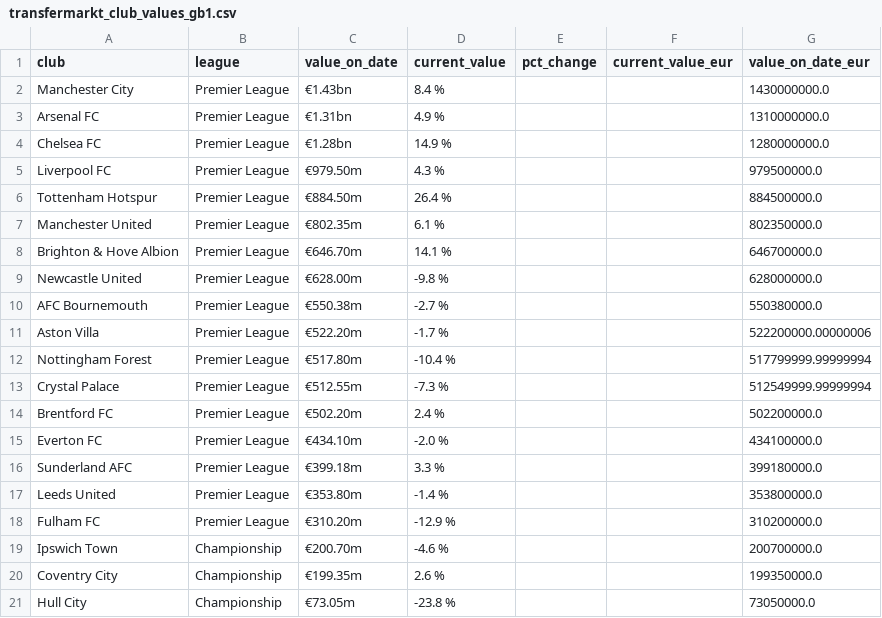
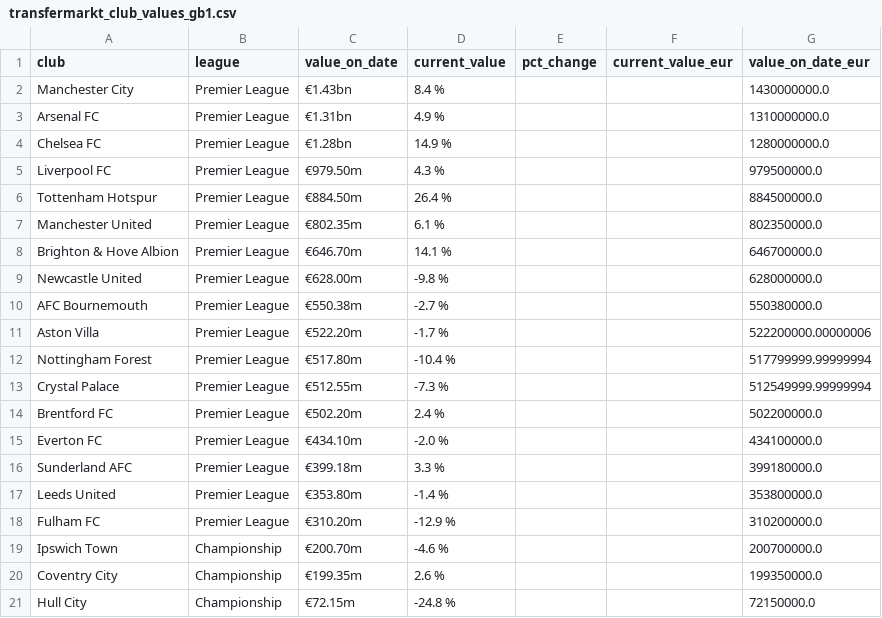
Before and after one commit to nik1111-source/fpl-data, a CSV file: data_stage/transfermarkt_club_values_gb1.csv, drawn as a sheet.

```diff
--- a/data_stage/transfermarkt_club_values_gb1.csv
+++ b/data_stage/transfermarkt_club_values_gb1.csv
@@ -20,2 +20,2 @@ Ipswich Town,Championship,€200.70m,-4.6 %,,,200700000.0
 Coventry City,Championship,€199.35m,2.6 %,,,199350000.0
-Hull City,Championship,€73.05m,-23.8 %,,,73050000.0
+Hull City,Championship,€72.15m,-24.8 %,,,72150000.0
```
Also changed, not shown: 3 other files.
